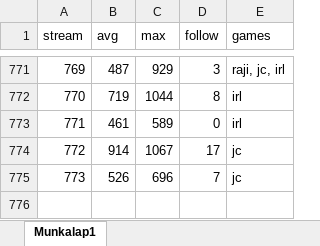
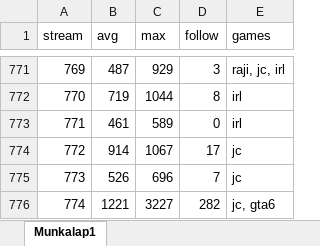
Before and after one commit to balintkardos/ChatlogDorozea, an Excel workbook: DorozeaStreamStats.xlsx, sheet Munkalap1, drawn as a sheet; only a part is shown, gaps mark what is left out; values as stored, in another font and other column widths than the file's, no borders; charts and pictures not drawn; the diff names each change by its address in the sheet, - before the commit and + after, or states it on an @@ line.

```diff
--- a/DorozeaStreamStats.xlsx (sheet Munkalap1)
+++ b/DorozeaStreamStats.xlsx (sheet Munkalap1)
+row 776: 774 | 1221 | 3227 | 282 | jc, gta6
```
Also changed, not shown: 3 other files.
